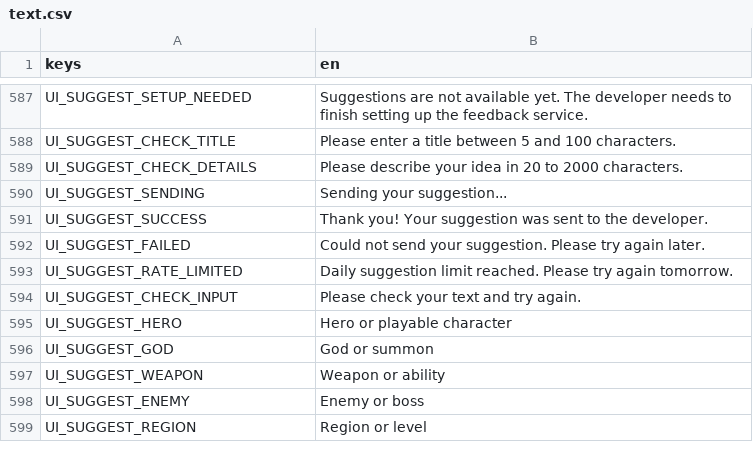
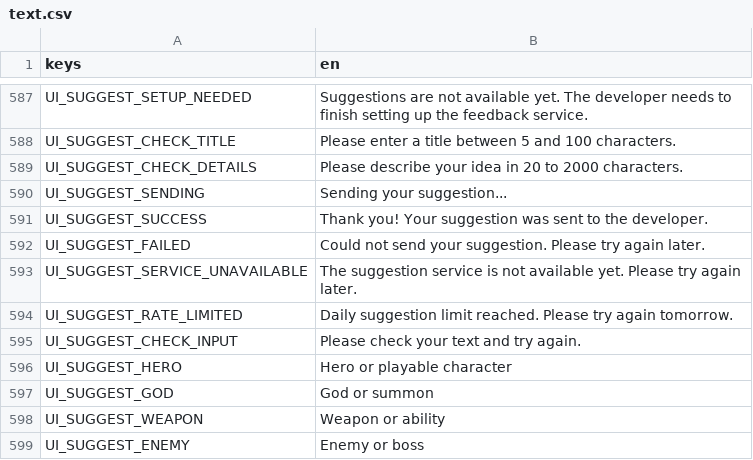
Before and after one commit to Zephino/Mythriven, a CSV file: localization/text.csv, drawn as a sheet; only a part is shown, gaps mark what is left out; the shorter side is filled out with more unchanged rows; the diff names each change by its address in the sheet, - before the commit and + after, or states it on an @@ line.

Commit message:
fix: make suggestion send button report configuration problems
* fix: keep suggestion Send button clickable and explain unavailable backend

* fix: clarify feedback service availability message

```diff
--- a/localization/text.csv
+++ b/localization/text.csv
+row 593: UI_SUGGEST_SERVICE_UNAVAILABLE | The suggestion service is not available yet. Please try again later.
```
Also changed, not shown: 1 other file.
